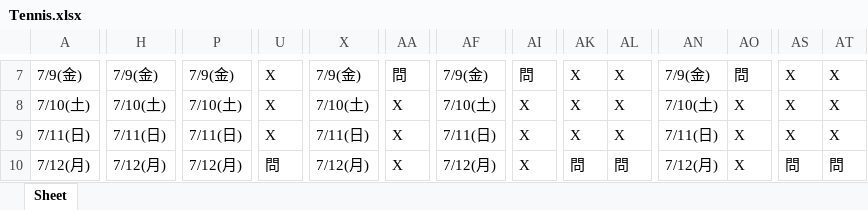
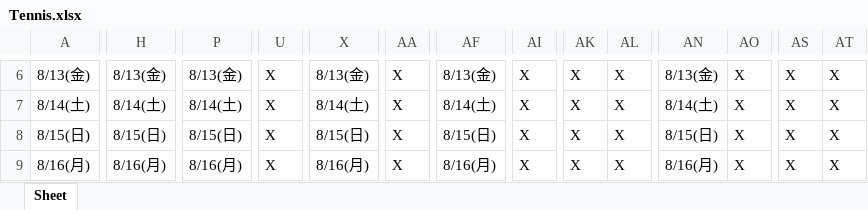
Before and after one commit to Hunterttt/Python_Learn, an Excel workbook: py_tian05_tennis/Tennis.xlsx, sheet Sheet, drawn as a sheet; only a part is shown, gaps mark what is left out; values as stored, in another font and other column widths than the file's, no borders; addresses are those after the commit; the diff covers the shown part only; the diff names each change by its address in the sheet, - before the commit and + after, or states it on an @@ line.

```diff
--- a/py_tian05_tennis/Tennis.xlsx (sheet Sheet)
+++ b/py_tian05_tennis/Tennis.xlsx (sheet Sheet)
-A6: 7/9(金)
+A6: 8/13(金)
-H6: 7/9(金)
+H6: 8/13(金)
-P6: 7/9(金)
+P6: 8/13(金)
-X6: 7/9(金)
+X6: 8/13(金)
-AA6: 問
+AA6: X
-AF6: 7/9(金)
+AF6: 8/13(金)
-AI6: 問
+AI6: X
-AN6: 7/9(金)
+AN6: 8/13(金)
-AO6: 問
+AO6: X
-A7: 7/10(土)
+A7: 8/14(土)
-H7: 7/10(土)
+H7: 8/14(土)
-P7: 7/10(土)
+P7: 8/14(土)
-X7: 7/10(土)
+X7: 8/14(土)
-AF7: 7/10(土)
+AF7: 8/14(土)
-AN7: 7/10(土)
+AN7: 8/14(土)
-A8: 7/11(日)
+A8: 8/15(日)
-H8: 7/11(日)
+H8: 8/15(日)
-P8: 7/11(日)
+P8: 8/15(日)
-X8: 7/11(日)
+X8: 8/15(日)
-AF8: 7/11(日)
+AF8: 8/15(日)
-AN8: 7/11(日)
+AN8: 8/15(日)
-A9: 7/12(月)
+A9: 8/16(月)
-H9: 7/12(月)
+H9: 8/16(月)
-P9: 7/12(月)
+P9: 8/16(月)
-U9: 問
+U9: X
-X9: 7/12(月)
+X9: 8/16(月)
-AF9: 7/12(月)
+AF9: 8/16(月)
-AK9: 問
+AK9: X
-AL9: 問
+AL9: X
-AN9: 7/12(月)
+AN9: 8/16(月)
-AS9: 問
+AS9: X
-AT9: 問
+AT9: X
```
Also changed, not shown: 27 added rows, 15 removed rows and 368 edited cells elsewhere in this sheet, 2 other files.
